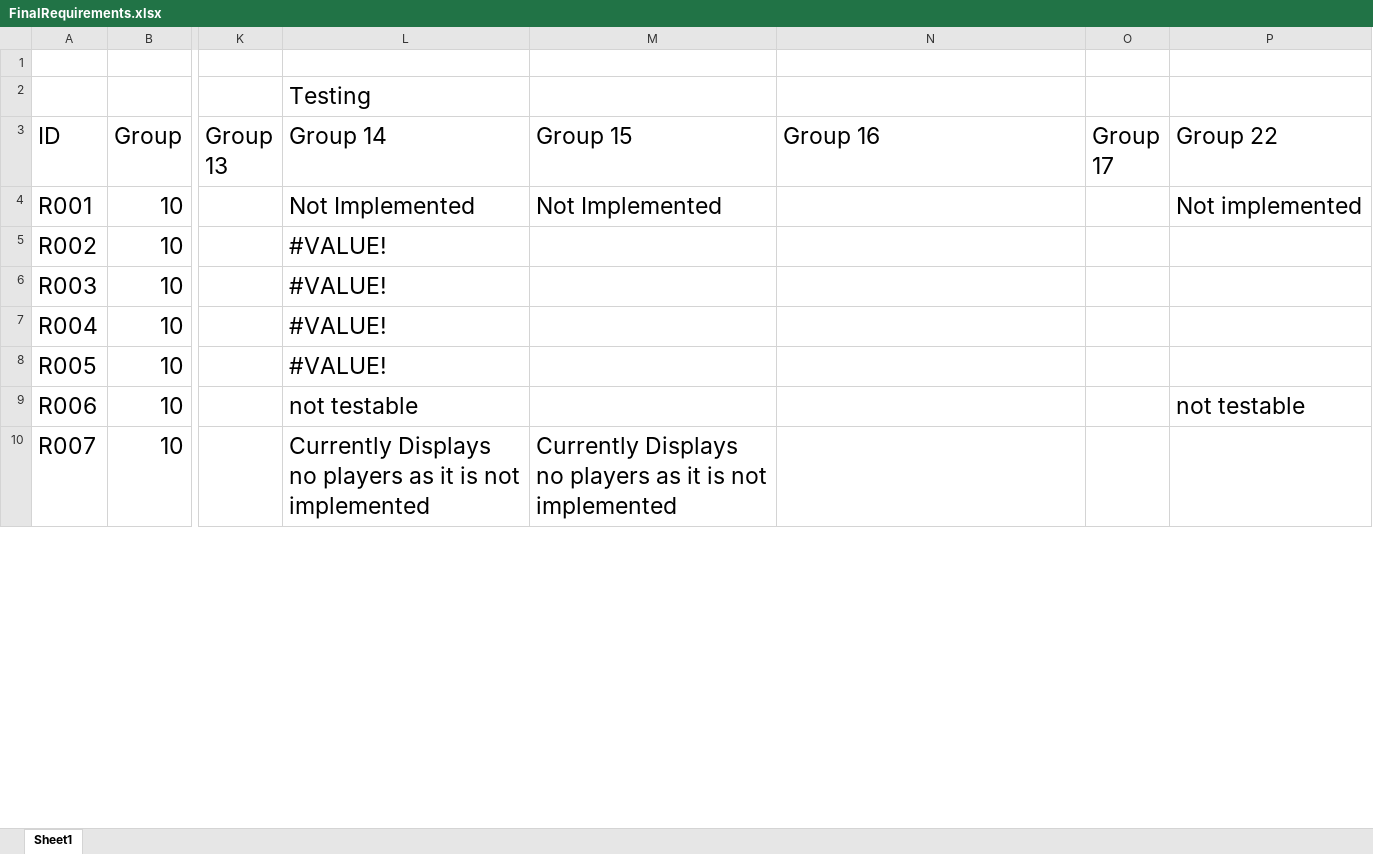
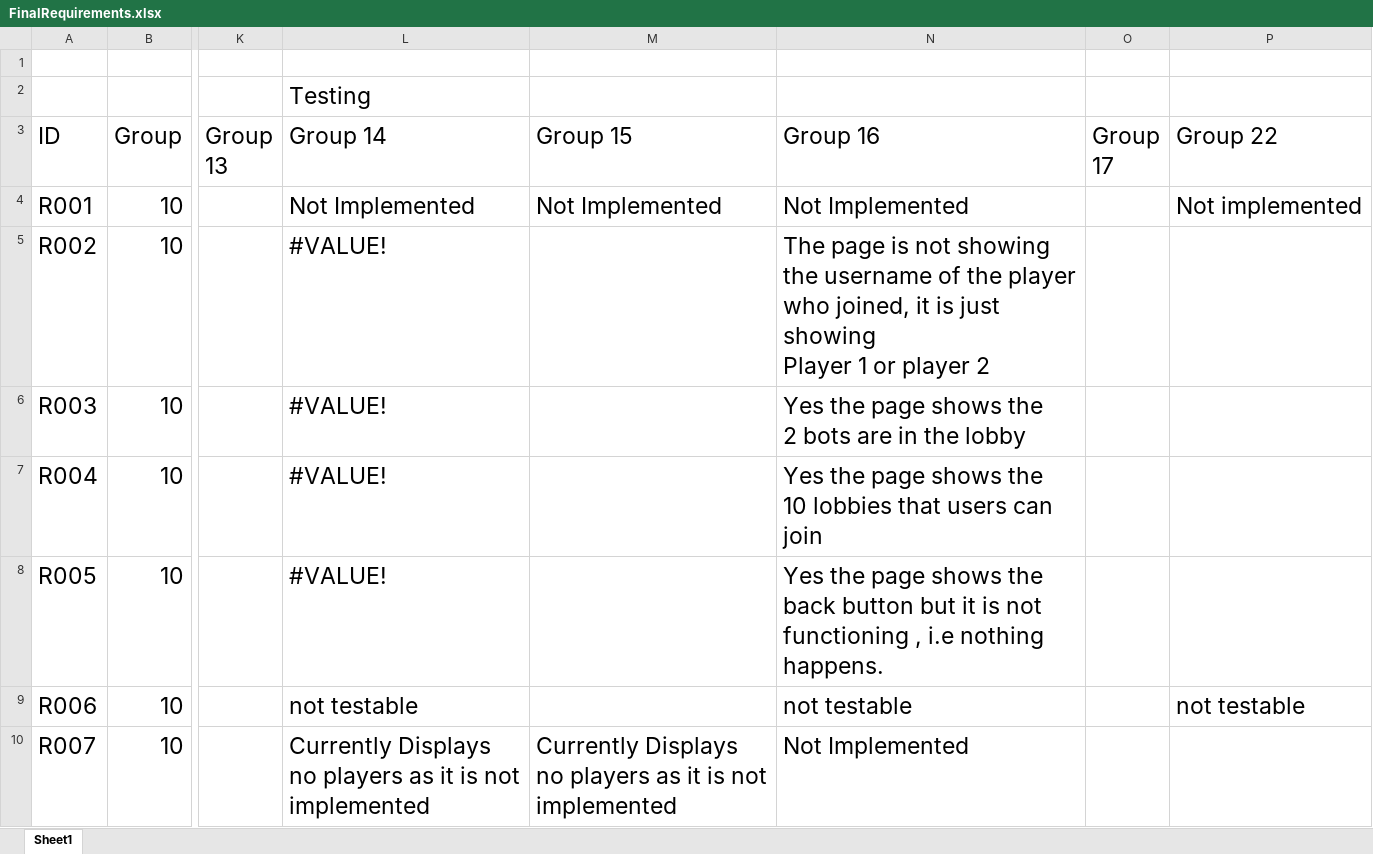
Before and after one commit to utastudents/cse3310-sp25-003, an Excel workbook: FinalRequirements.xlsx, sheet Sheet1, drawn as a sheet; only a part is shown, gaps mark what is left out; values as stored, in another font and other column widths than the file's, no borders; charts and pictures and table styles not drawn; ↵ is a line break in a cell; the diff covers the shown part only; the diff names each change by its address in the sheet, - before the commit and + after, or states it on an @@ line.

Commit message:
Added testing for group 15 and 14

```diff
--- a/FinalRequirements.xlsx (sheet Sheet1)
+++ b/FinalRequirements.xlsx (sheet Sheet1)
-N4 (Group 16): (empty)
+N4 (Group 16): Not Implemented
-N5 (Group 16): (empty)
+N5 (Group 16): The page is not showing ↵ the username of the player ↵ who joined, it is just showing ↵ Player 1 or player 2
-N6 (Group 16): (empty)
+N6 (Group 16): Yes the page shows the ↵ 2 bots are in the lobby
-N7 (Group 16): (empty)
+N7 (Group 16): Yes the page shows the ↵ 10 lobbies that users can join
-N8 (Group 16): (empty)
+N8 (Group 16): Yes the page shows the ↵ back button but it is not functioning , i.e nothing happens.
-N9 (Group 16): (empty)
+N9 (Group 16): not testable
-N10 (Group 16): (empty)
+N10 (Group 16): Not Implemented
```
Also changed, not shown: 95 edited cells elsewhere in this sheet, formulas that keep their value, charts or pictures.
